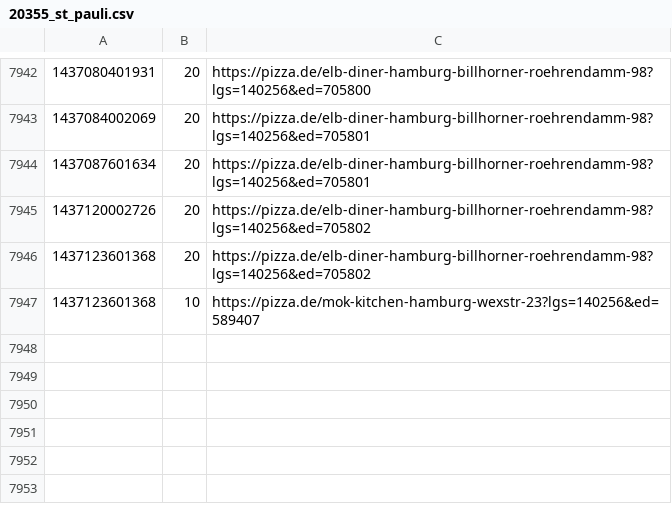
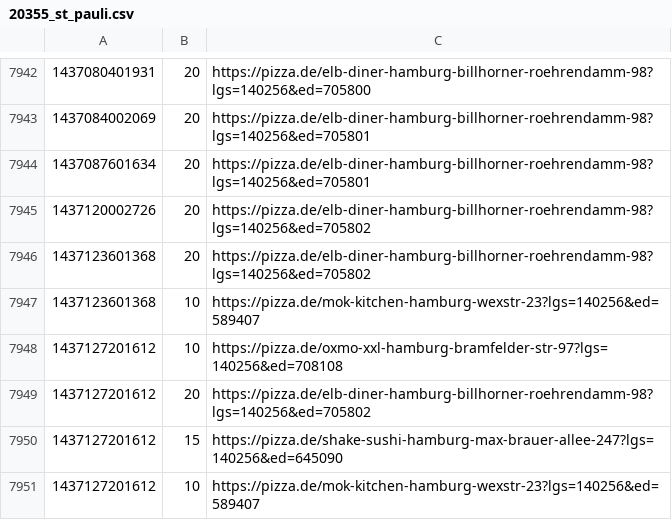
Before and after one commit to pizzadealer/data, a CSV file: 20355_st_pauli.csv, drawn as a sheet; only a part is shown, gaps mark what is left out; the diff names each change by its address in the sheet, - before the commit and + after, or states it on an @@ line.

Commit message:
New Data

```diff
--- a/20355_st_pauli.csv
+++ b/20355_st_pauli.csv
+row 7948: 1437127201612 | 10 | https://pizza.de/oxmo-xxl-hamburg-bramfelder-str-97?lgs=140256&ed=708108
+row 7949: 1437127201612 | 20 | https://pizza.de/elb-diner-hamburg-billhorner-roehrendamm-98?lgs=140256&ed=705802
+row 7950: 1437127201612 | 15 | https://pizza.de/shake-sushi-hamburg-max-brauer-allee-247?lgs=140256&ed=645090
+row 7951: 1437127201612 | 10 | https://pizza.de/mok-kitchen-hamburg-wexstr-23?lgs=140256&ed=589407
```
Also changed, not shown: 20539_rothenburgsort.csv.
